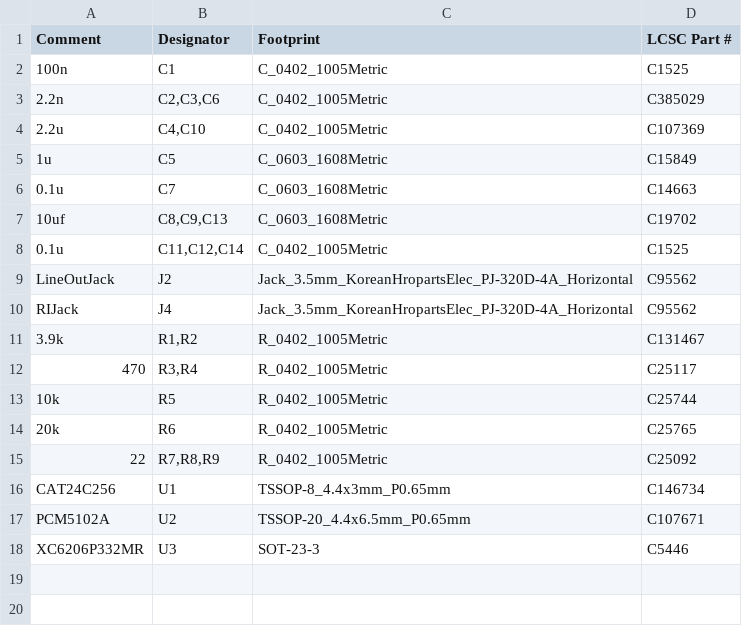
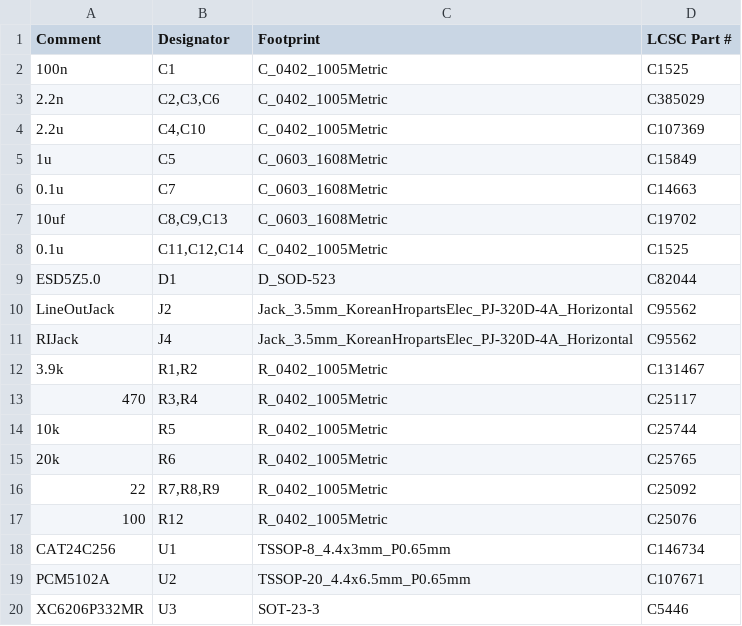
Before and after one commit to fabiomsouto/phonkyo, a CSV file: production/v0.3/phonkyo-v0.3-bom-jlcpcb.csv, drawn as a sheet; the diff names each change by its address in the sheet, - before the commit and + after, or states it on an @@ line.

```diff
--- a/production/v0.3/phonkyo-v0.3-bom-jlcpcb.csv
+++ b/production/v0.3/phonkyo-v0.3-bom-jlcpcb.csv
+row 9: ESD5Z5.0 | D1 | D_SOD-523 | C82044
+row 17: 100 | R12 | R_0402_1005Metric | C25076
```
Also changed, not shown: production/v0.3/phonkyo-v0.3-cpl-jlcpcb.csv, 13 other files.
